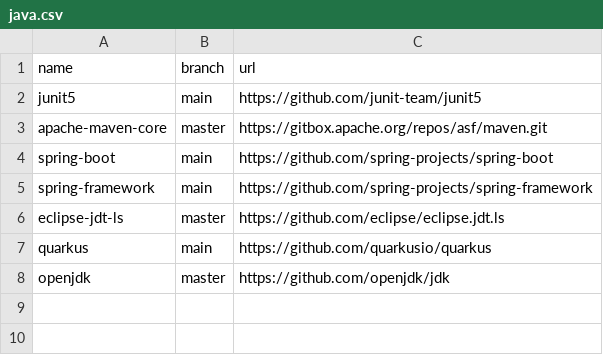
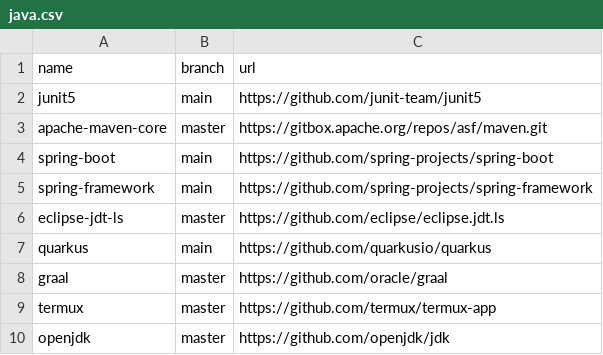
Before and after one commit to easbarba/lar, a CSV file: .config/qas/java.csv, drawn as a sheet.

Commit message:
qas/java: add graal and termux

```diff
--- a/.config/qas/java.csv
+++ b/.config/qas/java.csv
@@ -7,2 +7,4 @@ eclipse-jdt-ls,master,https://github.com/eclipse/eclipse.jdt.ls
 quarkus,main,https://github.com/quarkusio/quarkus
+graal,master,https://github.com/oracle/graal
+termux,master,https://github.com/termux/termux-app
 openjdk,master,https://github.com/openjdk/jdk
```
